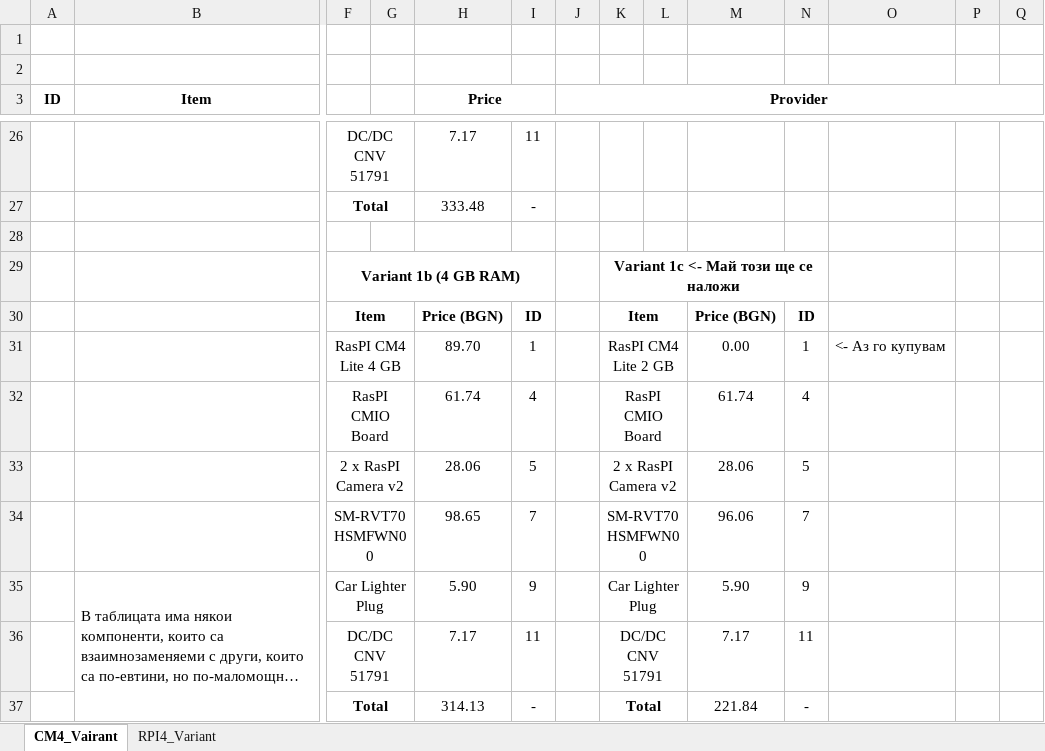
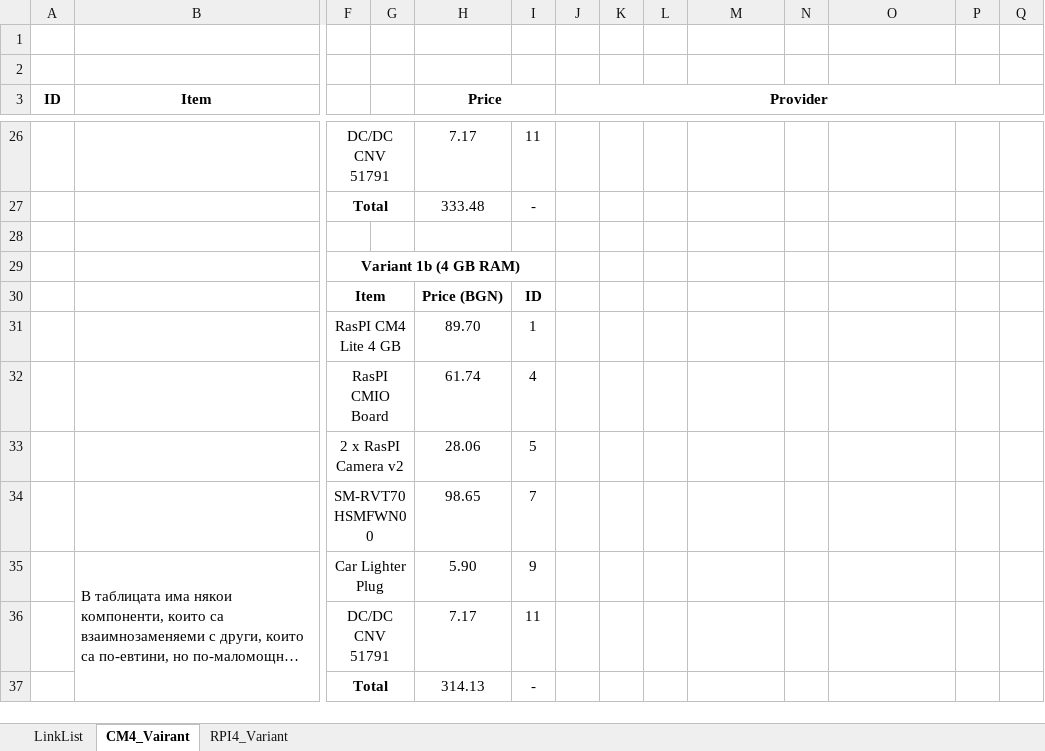
Before and after one commit to generot/driving-assistance-system, an Excel workbook: docs/components.xlsx, sheet CM4_Vairant, drawn as a sheet; only a part is shown, gaps mark what is left out; long unchanged cells end in …; values as stored, in another font and other column widths than the file's, no borders; removed rows and columns are numbered as before the commit, all else as after; rows hold the shown columns only; the diff names each change by its address in the sheet, - before the commit and + after, or states it on an @@ line.

```diff
--- a/docs/components.xlsx (sheet CM4_Vairant)
+++ b/docs/components.xlsx (sheet CM4_Vairant)
+sheet tab: LinkList
-K29: Variant 1c <- Май този ще се наложи
+K29: (empty)
-K29:N29 merged
-K30: Item
+K30: (empty)
-K30:L30 merged
-M30: Price (BGN)
+M30: (empty)
-N30: ID
+N30: (empty)
-row 31:  |  | RasPI CM4 Lite 4 GB |  | 89.70 | 1 |  | RasPI CM4 Lite 2 GB |  | 0.00 | 1 | <- Аз го купувам
-row 32:  |  | RasPI CMIO Board |  | 61.74 | 4 |  | RasPI CMIO Board |  | 61.74 | 4
-row 33:  |  | 2 x RasPI Camera v2 |  | 28.06 | 5 |  | 2 x RasPI Camera v2 |  | 28.06 | 5
-row 34:  |  | SM-RVT70HSMFWN00 |  | 98.65 | 7 |  | SM-RVT70HSMFWN00 |  | 96.06 | 7
+row 31:  |  | RasPI CM4 Lite 4 GB |  | 89.70 | 1
+row 32:  |  | RasPI CMIO Board |  | 61.74 | 4
+row 33:  |  | 2 x RasPI Camera v2 |  | 28.06 | 5
+row 34:  |  | SM-RVT70HSMFWN00 |  | 98.65 | 7
-K35: Car Lighter Plug
+K35: (empty)
-K35:L35 merged
-M35: 5.90
+M35: (empty)
-N35: 9
+N35: (empty)
-K36: DC/DC CNV 51791
+K36: (empty)
-K36:L36 merged
-M36: 7.17
+M36: (empty)
-N36: 11
+N36: (empty)
-K37: Total
+K37: (empty)
-K37:L37 merged
-M37: 221.84
+M37: (empty)
-N37: -
+N37: (empty)
```
Also changed, not shown: 3 other files.
